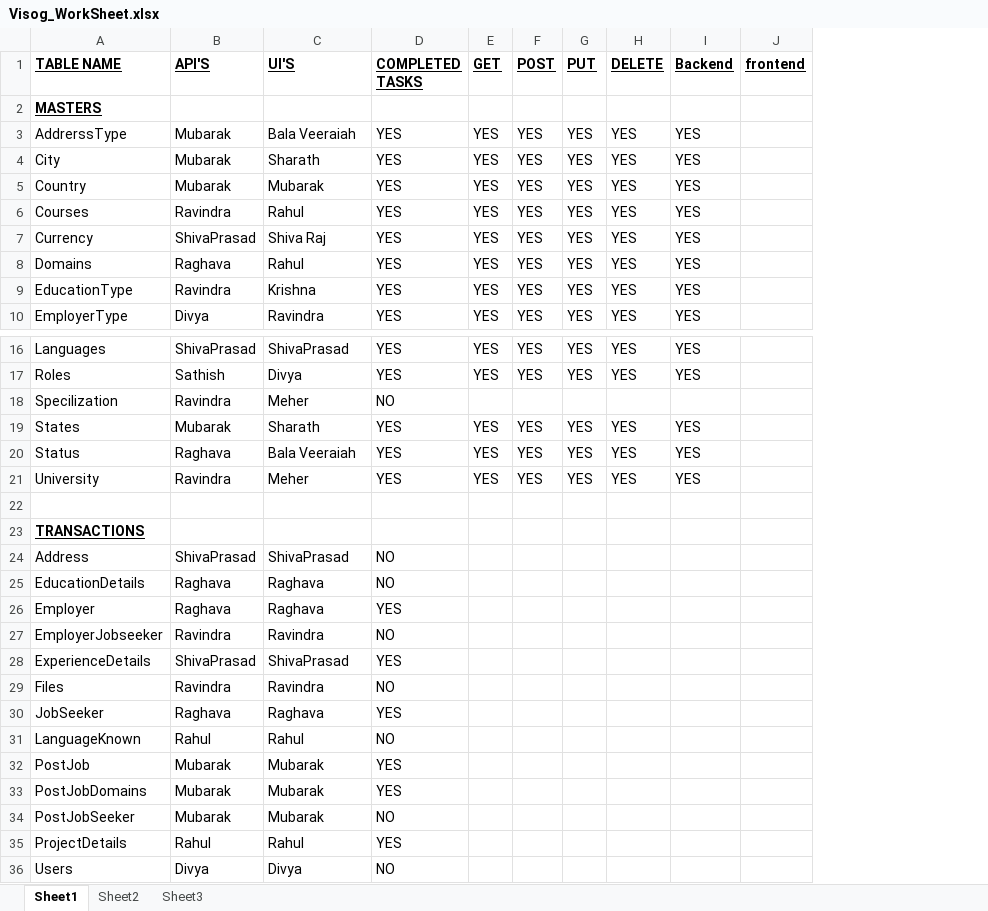
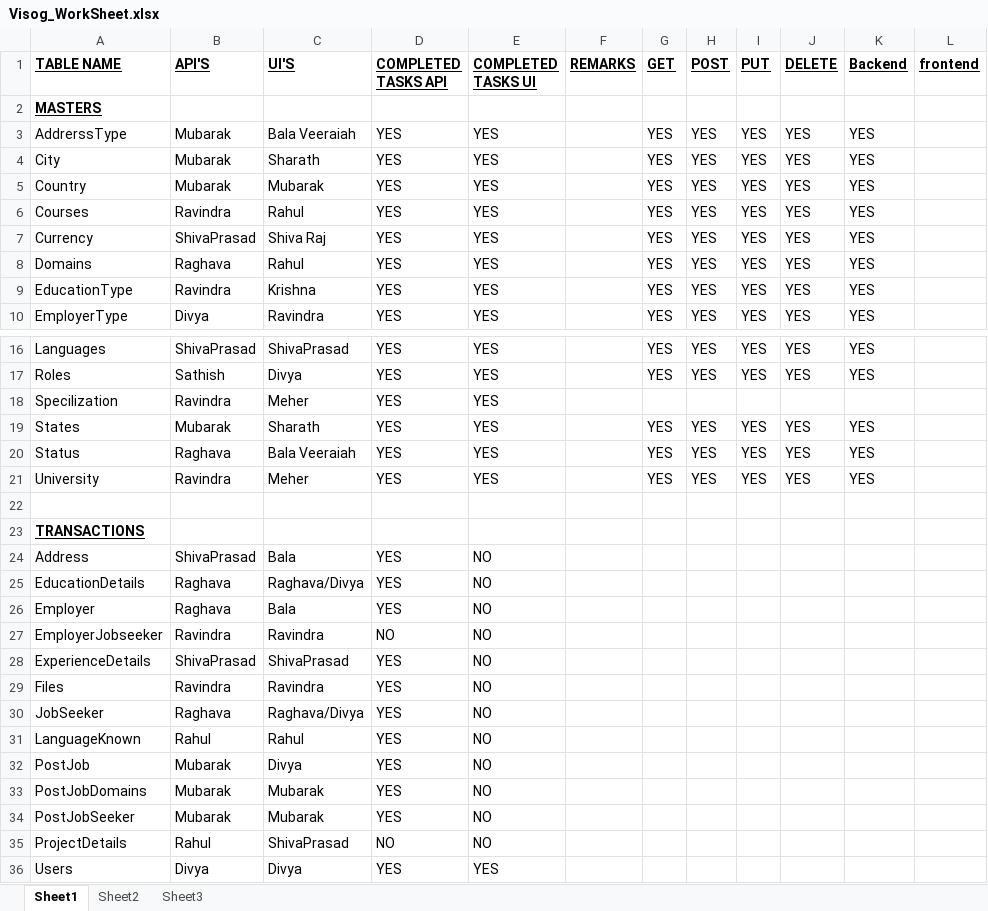
Before and after one commit to Visog/Job-Portal-Api, an Excel workbook: visog-job-portal-api/src/main/resources/Excel_Worksheet/Visog_WorkSheet.xlsx, sheet Sheet1, drawn as a sheet; only a part is shown, gaps mark what is left out; values as stored, in another font and other column widths than the file's, no borders; the diff names each change by its address in the sheet, - before the commit and + after, or states it on an @@ line.

Commit message:
byraghava

```diff
--- a/visog-job-portal-api/src/main/resources/Excel_Worksheet/Visog_WorkSheet.xlsx (sheet Sheet1)
+++ b/visog-job-portal-api/src/main/resources/Excel_Worksheet/Visog_WorkSheet.xlsx (sheet Sheet1)
+column E (COMPLETED TASKS UI), rows 3-10: all YES; rows 16-36: YES | YES | YES | YES | YES | YES |  |  | NO | NO | NO | NO | NO | NO | NO | NO | NO | NO | NO | NO | YES
+column F (REMARKS), empty
-D1: COMPLETED TASKS
+D1: COMPLETED TASKS API
-D18 (COMPLETED TASKS API): NO
+D18 (COMPLETED TASKS API): YES
-C24 (UI'S): ShivaPrasad
+C24 (UI'S): Bala
-D24:D25 (COMPLETED TASKS API): NO
+D24:D25 (COMPLETED TASKS API): YES
-C25 (UI'S): Raghava
+C25 (UI'S): Raghava/Divya
-C26 (UI'S): Raghava
+C26 (UI'S): Bala
-D29 (COMPLETED TASKS API): NO
+D29 (COMPLETED TASKS API): YES
-C30 (UI'S): Raghava
+C30 (UI'S): Raghava/Divya
-D31 (COMPLETED TASKS API): NO
+D31 (COMPLETED TASKS API): YES
-C32 (UI'S): Mubarak
+C32 (UI'S): Divya
-D34 (COMPLETED TASKS API): NO
+D34 (COMPLETED TASKS API): YES
-C35 (UI'S): Rahul
+C35 (UI'S): ShivaPrasad
-D35 (COMPLETED TASKS API): YES
+D35 (COMPLETED TASKS API): NO
-D36 (COMPLETED TASKS API): NO
+D36 (COMPLETED TASKS API): YES
```
